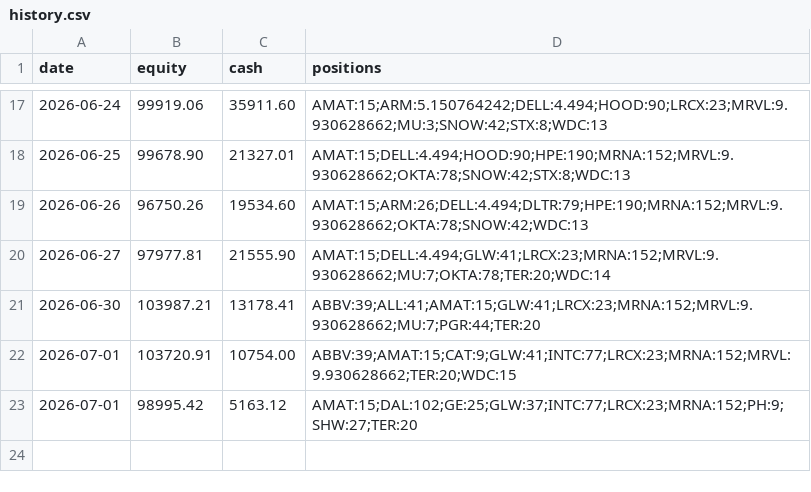
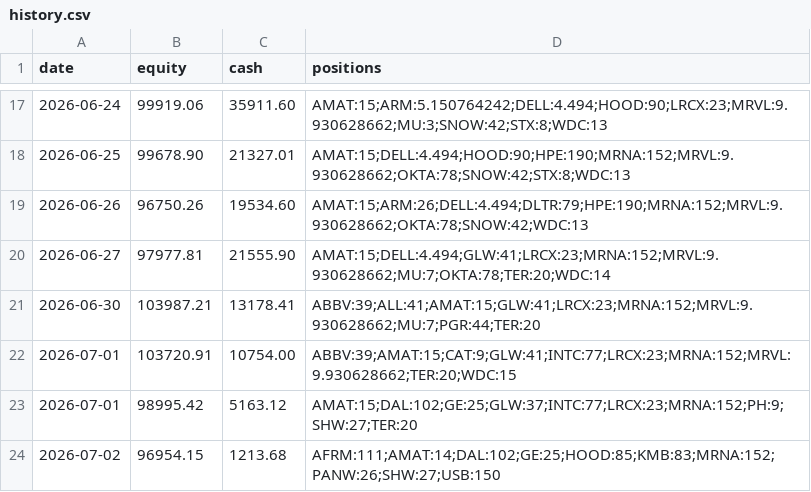
Before and after one commit to imurayuto4-tech/invest-bot, a CSV file: history.csv, drawn as a sheet; only a part is shown, gaps mark what is left out; the diff names each change by its address in the sheet, - before the commit and + after, or states it on an @@ line.

Commit message:
log 2026-07-02

```diff
--- a/history.csv
+++ b/history.csv
+row 24: 2026-07-02 | 96954.15 | 1213.68 | AFRM:111;AMAT:14;DAL:102;GE:25;HOOD:85;KMB:83;MRNA:152;PANW:26;SHW:27;USB:150
```
